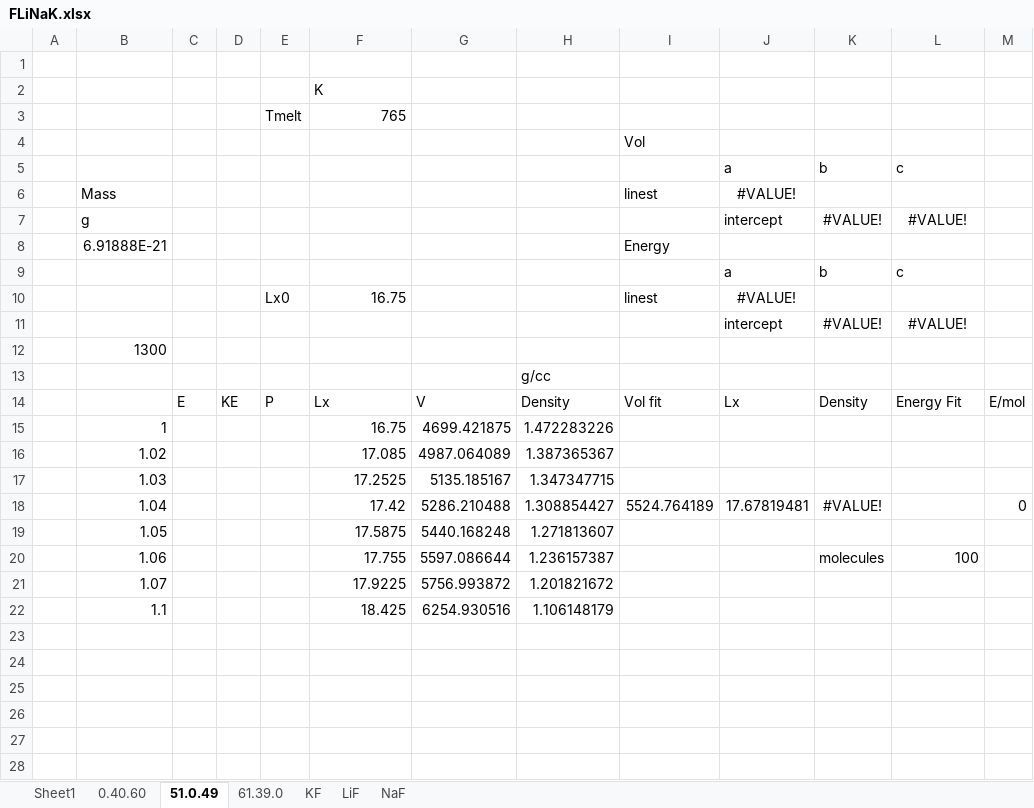
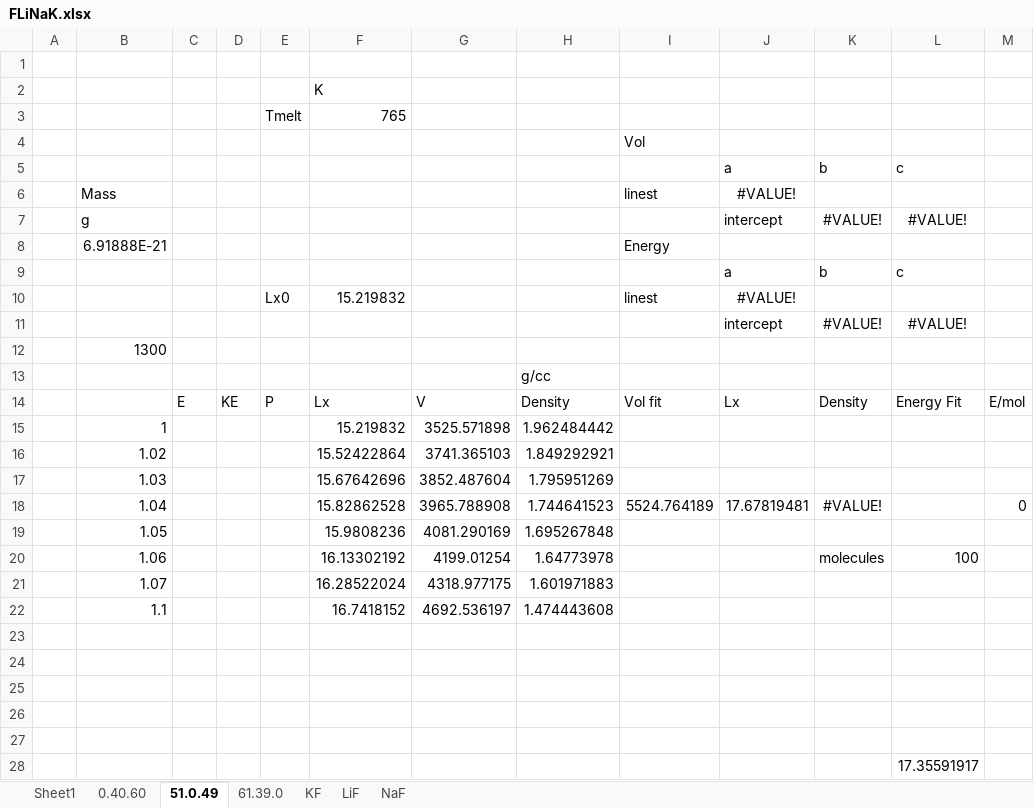
Before and after one commit to benbeeler/spreadsheets, an Excel workbook: SALT/FLiNaK.xlsx, sheet 51.0.49, drawn as a sheet; values as stored, in another font and other column widths than the file's, no borders; removed rows and columns are numbered as before the commit, all else as after; the diff names each change by its address in the sheet, - before the commit and + after, or states it on an @@ line.

```diff
--- a/SALT/FLiNaK.xlsx (sheet 51.0.49)
+++ b/SALT/FLiNaK.xlsx (sheet 51.0.49)
-F10: 16.75
+F10: 15.219832
-row 15:  | 1 |  |  |  | 16.75 | 4699.421875 | 1.472283226
-row 16:  | 1.02 |  |  |  | 17.085 | 4987.064089 | 1.387365367
-row 17:  | 1.03 |  |  |  | 17.2525 | 5135.185167 | 1.347347715
+row 15:  | 1 |  |  |  | 15.219832 | 3525.571898 | 1.962484442
+row 16:  | 1.02 |  |  |  | 15.52422864 | 3741.365103 | 1.849292921
+row 17:  | 1.03 |  |  |  | 15.67642696 | 3852.487604 | 1.795951269
-F18: 17.42
+F18: 15.82862528
-G18: 5286.210488
+G18: 3965.788908
-H18: 1.308854427
+H18: 1.744641523
+row 19:  | 1.05 |  |  |  | 15.9808236 | 4081.290169 | 1.695267848
+row 20:  | 1.06 |  |  |  | 16.13302192 | 4199.01254 | 1.64773978 |  |  | molecules | 100
+row 21:  | 1.07 |  |  |  | 16.28522024 | 4318.977175 | 1.601971883
+row 22:  | 1.1 |  |  |  | 16.7418152 | 4692.536197 | 1.474443608
-row 23:  | 1.05 |  |  |  | 17.5875 | 5440.168248 | 1.271813607
+row 23: (empty)
-row 24:  | 1.06 |  |  |  | 17.755 | 5597.086644 | 1.236157387 |  |  | molecules | 100
+row 24: (empty)
-row 25:  | 1.07 |  |  |  | 17.9225 | 5756.993872 | 1.201821672
+row 25: (empty)
-row 26:  | 1.1 |  |  |  | 18.425 | 6254.930516 | 1.106148179
+row 26: (empty)
+row 27: (empty)
+row 28:  |  |  |  |  |  |  |  |  |  |  | 17.35591917
```
Also changed, not shown: sheet 0.40.60, sheet LiF, sheet NaF, sheet KF, formulas that keep their value, SALT/KF_ZrF4.xlsx.
